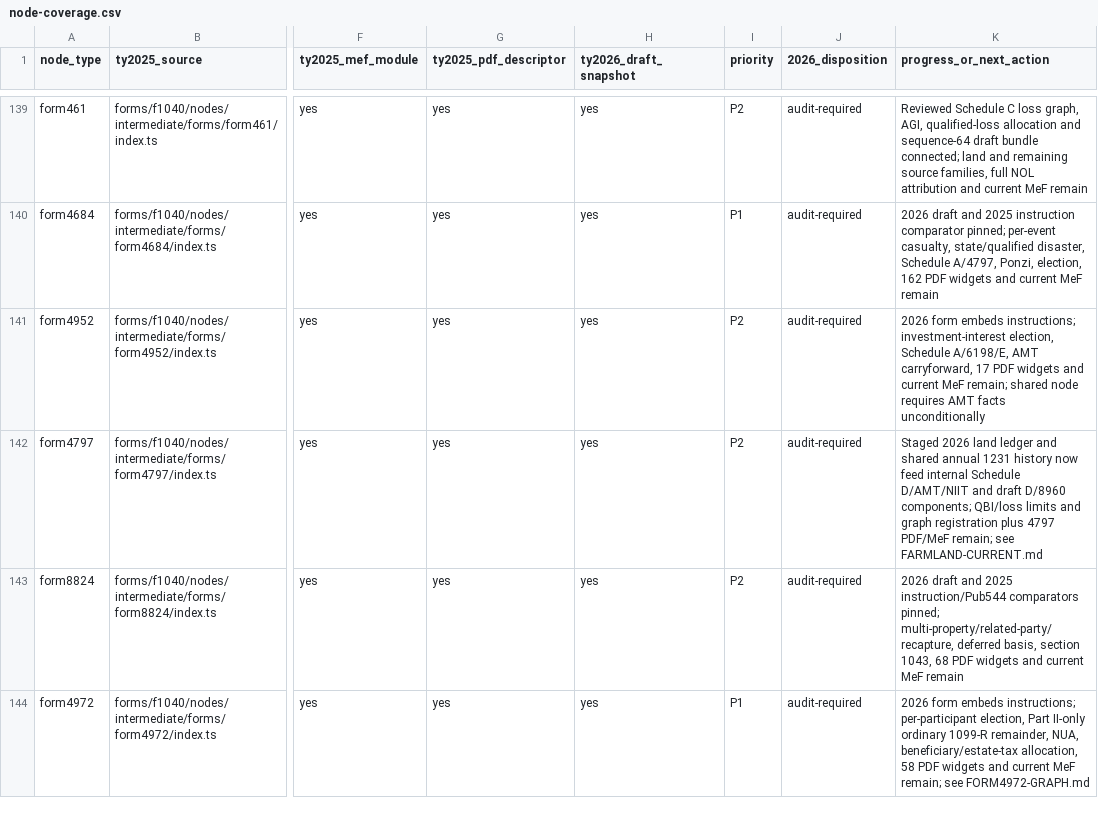
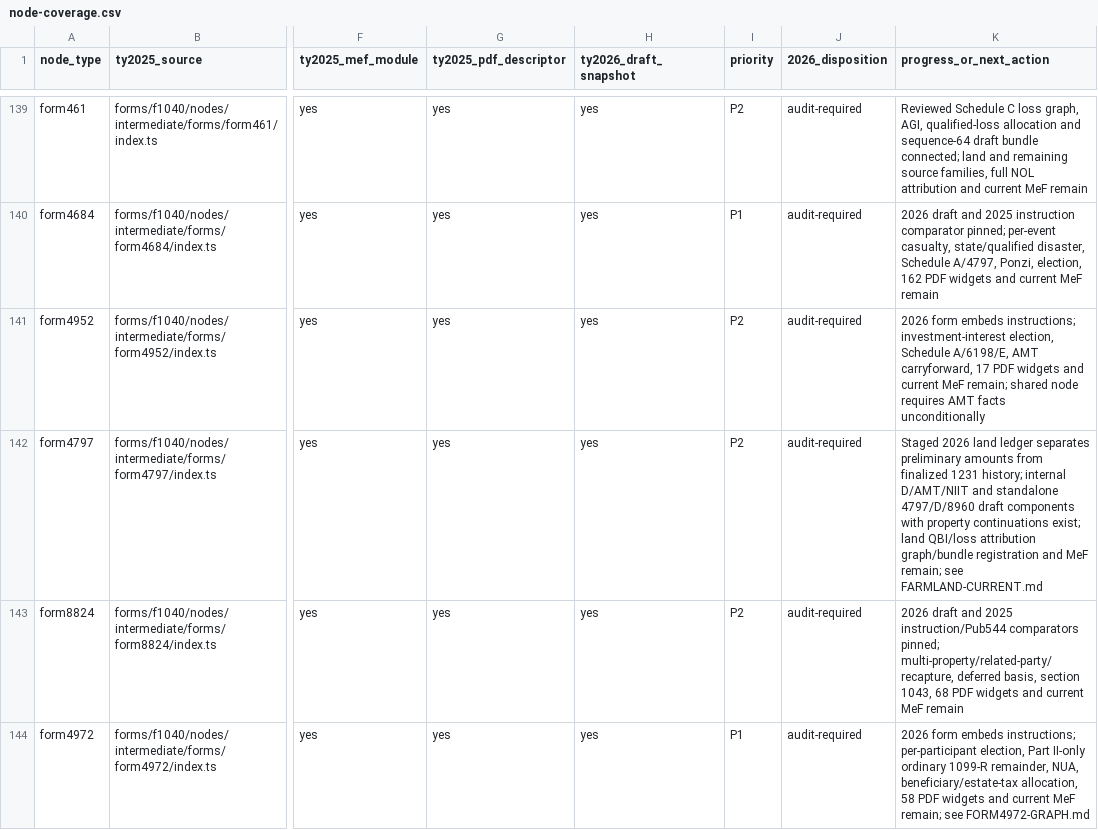
Before and after one commit to filedcom/opentax, a CSV file: docs/ty2026/inventories/node-coverage.csv, drawn as a sheet; only a part is shown, gaps mark what is left out; the diff names each change by its address in the sheet, - before the commit and + after, or states it on an @@ line.

Commit message:
feat(ty2026): stage land history and render Form 4797 drafts

```diff
--- a/docs/ty2026/inventories/node-coverage.csv
+++ b/docs/ty2026/inventories/node-coverage.csv
-K142 (progress_or_next_action): …land ledger and shared annual 1231 history now feed internal Schedule D/AMT/NIIT and draft D/8960 components; QBI/loss limits and graph registration plus 4797 PDF/MeF remain; see…
+K142 (progress_or_next_action): …land ledger separates preliminary amounts from finalized 1231 history; internal D/AMT/NIIT and standalone 4797/D/8960 draft components with property continuations exist; land QBI/loss attribution graph/bundle registration and MeF remain; see…
```
Also changed, not shown: 9 other files.
